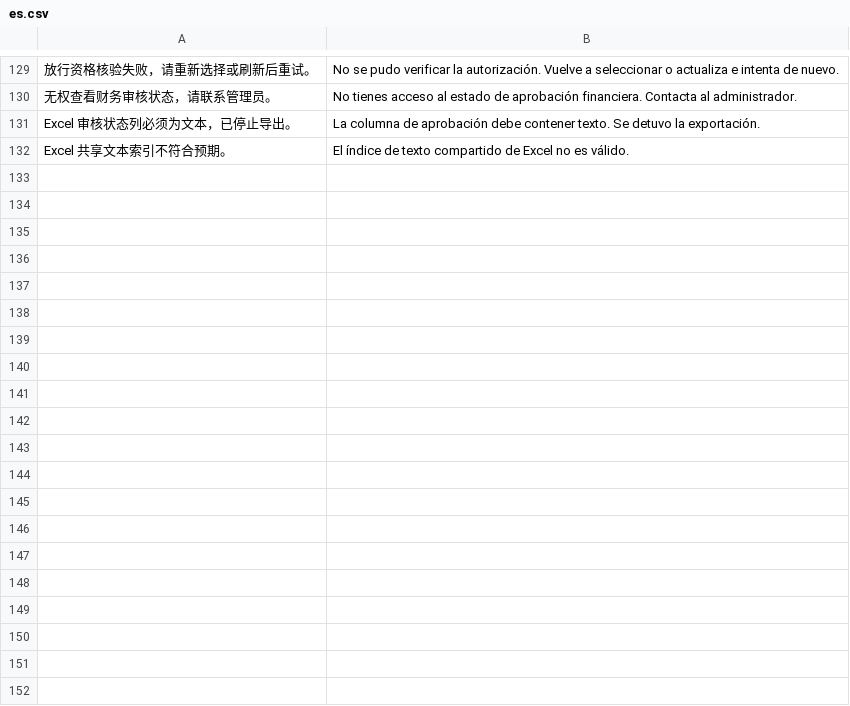
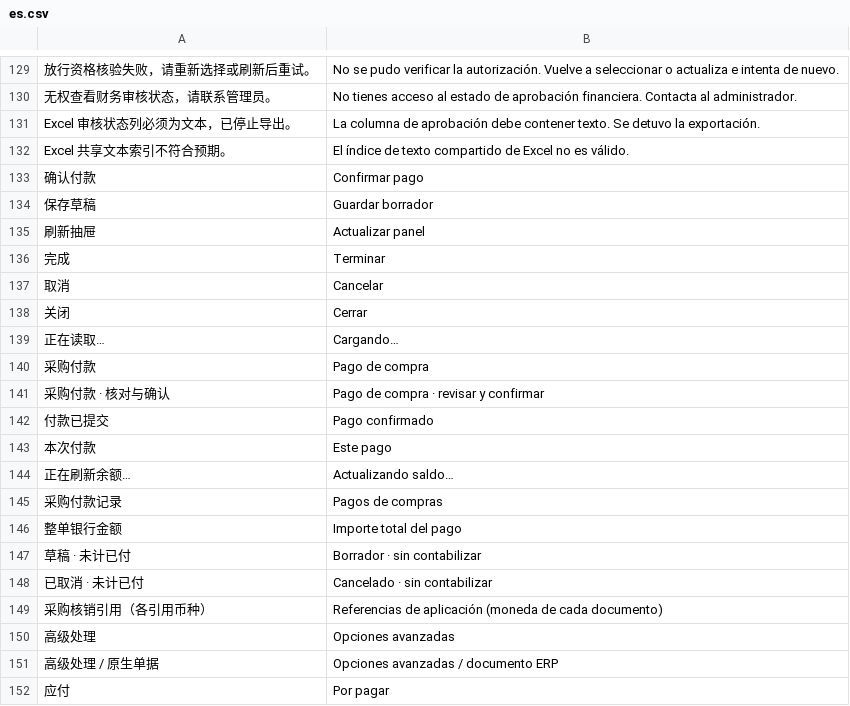
Before and after one commit to yueweiit/DeepLinkERP, a CSV file: deeplinkerp_branding/translations/es.csv, drawn as a sheet; only a part is shown, gaps mark what is left out; the diff covers the shown part only; the diff names each change by its address in the sheet, - before the commit and + after, or states it on an @@ line.

```diff
--- a/deeplinkerp_branding/translations/es.csv
+++ b/deeplinkerp_branding/translations/es.csv
+row 133: 确认付款 | Confirmar pago
+row 134: 保存草稿 | Guardar borrador
+row 135: 刷新抽屉 | Actualizar panel
+row 136: 完成 | Terminar
+row 137: 取消 | Cancelar
+row 138: 关闭 | Cerrar
+row 139: 正在读取… | Cargando…
+row 140: 采购付款 | Pago de compra
+row 141: 采购付款 · 核对与确认 | Pago de compra · revisar y confirmar
+row 142: 付款已提交 | Pago confirmado
+row 143: 本次付款 | Este pago
+row 144: 正在刷新余额… | Actualizando saldo…
+row 145: 采购付款记录 | Pagos de compras
+row 146: 整单银行金额 | Importe total del pago
+row 147: 草稿 · 未计已付 | Borrador · sin contabilizar
+row 148: 已取消 · 未计已付 | Cancelado · sin contabilizar
+row 149: 采购核销引用（各引用币种） | Referencias de aplicación (moneda de cada documento)
+row 150: 高级处理 | Opciones avanzadas
+row 151: 高级处理 / 原生单据 | Opciones avanzadas / documento ERP
+row 152: 应付 | Por pagar
```
Also changed, not shown: 31 added rows elsewhere in this file, 14 other files.
